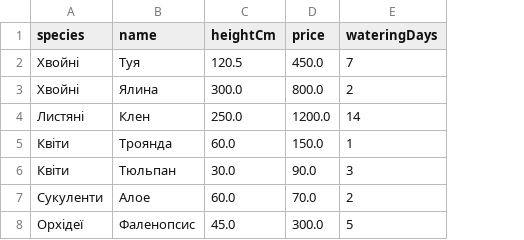
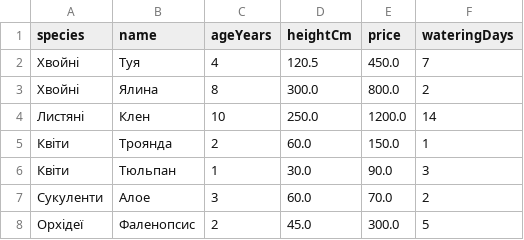
Before and after one commit to gameruha/kzp-labs, a CSV file: data/lab04-input.csv, drawn as a sheet; the diff names each change by its address in the sheet, - before the commit and + after, or states it on an @@ line.

Commit message:
Fix Lab 4 review: add ageYears field to Plant hierarchy (#35)

```diff
--- a/data/lab04-input.csv
+++ b/data/lab04-input.csv
+column C (ageYears), rows 2-8: 4 | 8 | 10 | 2 | 1 | 3 | 2
```
Also changed, not shown: data/lab05-records.csv, 17 other files.
